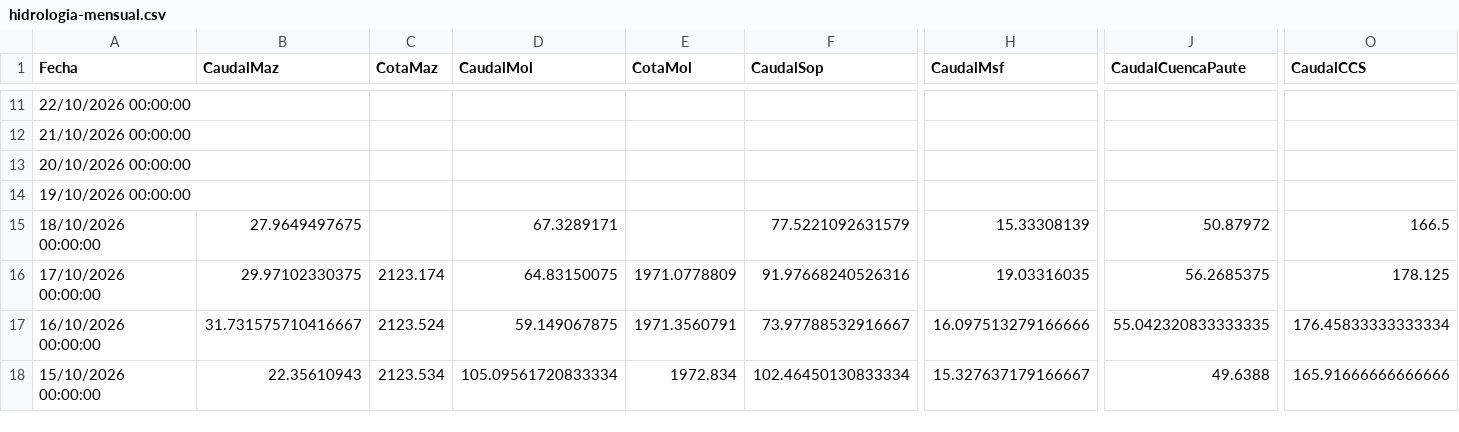
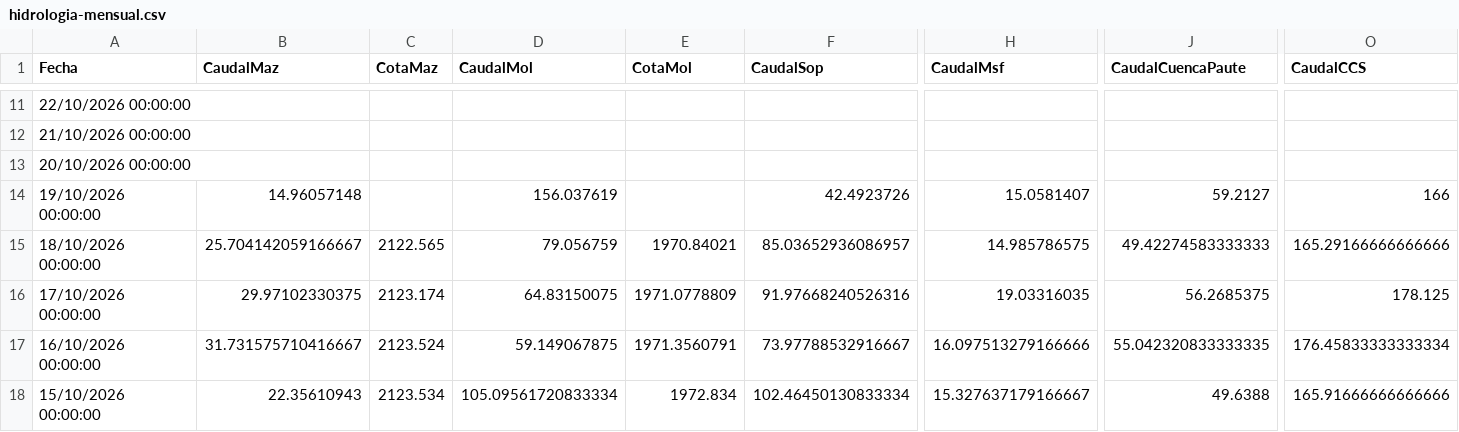
Before and after one commit to davidmunoz-create/hidroelectricasecuador, a CSV file: data/hidrologia-mensual.csv, drawn as a sheet; only a part is shown, gaps mark what is left out; the diff covers the shown part only; the diff names each change by its address in the sheet, - before the commit and + after, or states it on an @@ line.

```diff
--- a/data/hidrologia-mensual.csv
+++ b/data/hidrologia-mensual.csv
-B14 (CaudalMaz): (empty)
+B14 (CaudalMaz): 14.96057148
-D14 (CaudalMol): (empty)
+D14 (CaudalMol): 156.037619
-F14 (CaudalSop): (empty)
+F14 (CaudalSop): 42.4923726
-H14 (CaudalMsf): (empty)
+H14 (CaudalMsf): 15.0581407
-J14 (CaudalCuencaPaute): (empty)
+J14 (CaudalCuencaPaute): 59.2127
-O14 (CaudalCCS): (empty)
+O14 (CaudalCCS): 166
-B15 (CaudalMaz): 27.9649497675
+B15 (CaudalMaz): 25.704142059166667
-C15 (CotaMaz): (empty)
+C15 (CotaMaz): 2122.565
-D15 (CaudalMol): 67.3289171
+D15 (CaudalMol): 79.056759
-E15 (CotaMol): (empty)
+E15 (CotaMol): 1970.84021
-F15 (CaudalSop): 77.5221092631579
+F15 (CaudalSop): 85.03652936086957
-H15 (CaudalMsf): 15.33308139
+H15 (CaudalMsf): 14.985786575
-J15 (CaudalCuencaPaute): 50.87972
+J15 (CaudalCuencaPaute): 49.42274583333333
-O15 (CaudalCCS): 166.5
+O15 (CaudalCCS): 165.29166666666666
```
Also changed, not shown: 7 edited cells elsewhere in this file, data/hidrologia-diario.csv, data/produccion-diario.csv, 1 other file.
